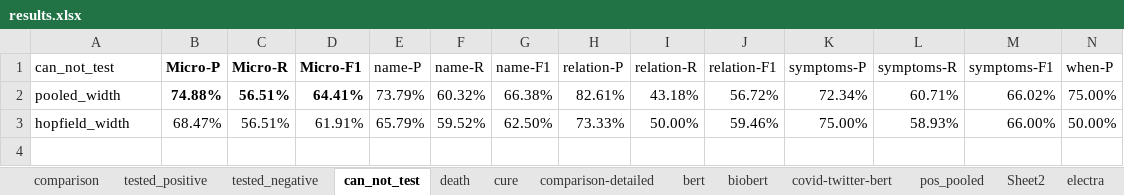
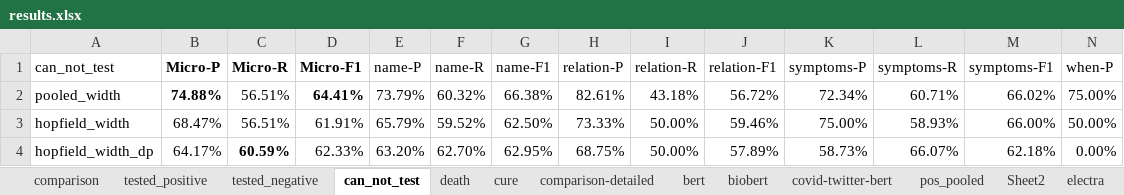
Before and after one commit to Supermaxman/extract_COVID19_events_from_Twitter, an Excel workbook: results/results.xlsx, sheet can_not_test, drawn as a sheet; only a part is shown; values as stored, in another font and other column widths than the file's, no borders; rows hold the shown columns only; the diff names each change by its address in the sheet, - before the commit and + after, or states it on an @@ line.

```diff
--- a/results/results.xlsx (sheet can_not_test)
+++ b/results/results.xlsx (sheet can_not_test)
-C2 bold: on
+C2 bold: off
+row 4: hopfield_width_dp | 64.17% | 60.59% | 62.33% | 63.20% | 62.70% | 62.95% | 68.75% | 50.00% | 57.89% | 58.73% | 66.07% | 62.18% | 0.00%
```
Also changed, not shown: sheet tested_positive, sheet tested_negative, 4 other files.
